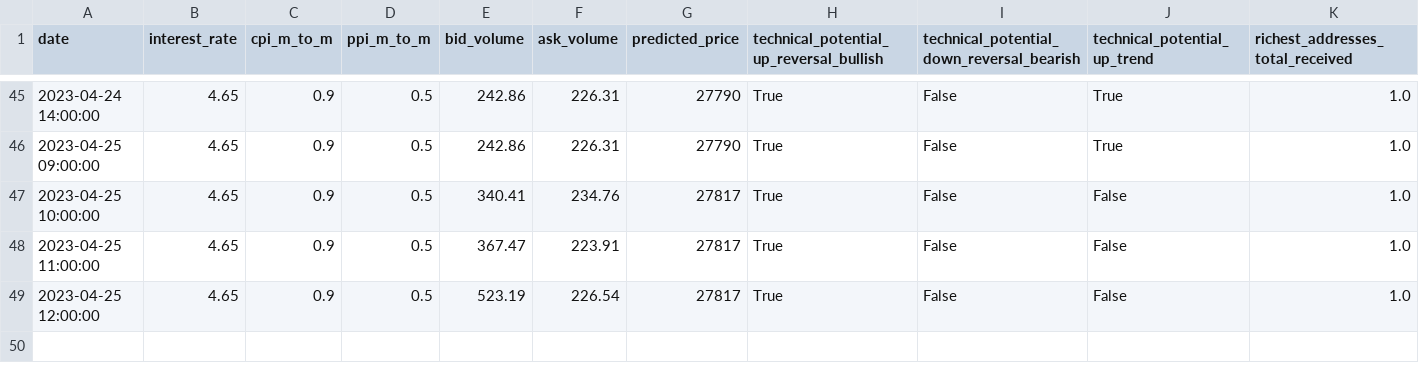
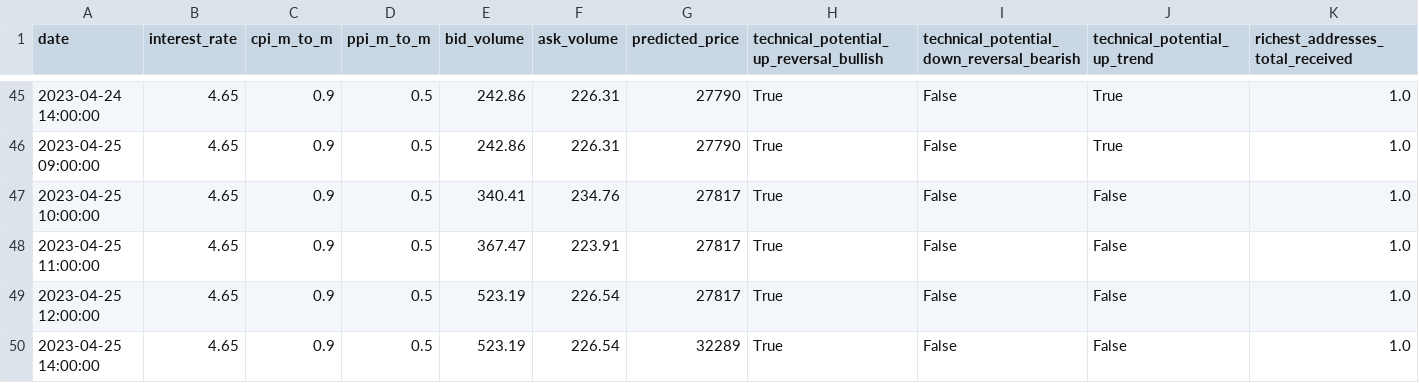
Before and after one commit to williamnordberg/adam_trader, a CSV file: data/database.csv, drawn as a sheet; only a part is shown, gaps mark what is left out; rows hold the shown columns only; the diff names each change by its address in the sheet, - before the commit and + after, or states it on an @@ line.

```diff
--- a/data/database.csv
+++ b/data/database.csv
+row 50: 2023-04-25 14:00:00 | 4.65 | 0.9 | 0.5 | 523.19 | 226.54 | 32289 | True | False | False | 1.0
```
Also changed, not shown: data/latest_info_saved.csv, 3 other files.
